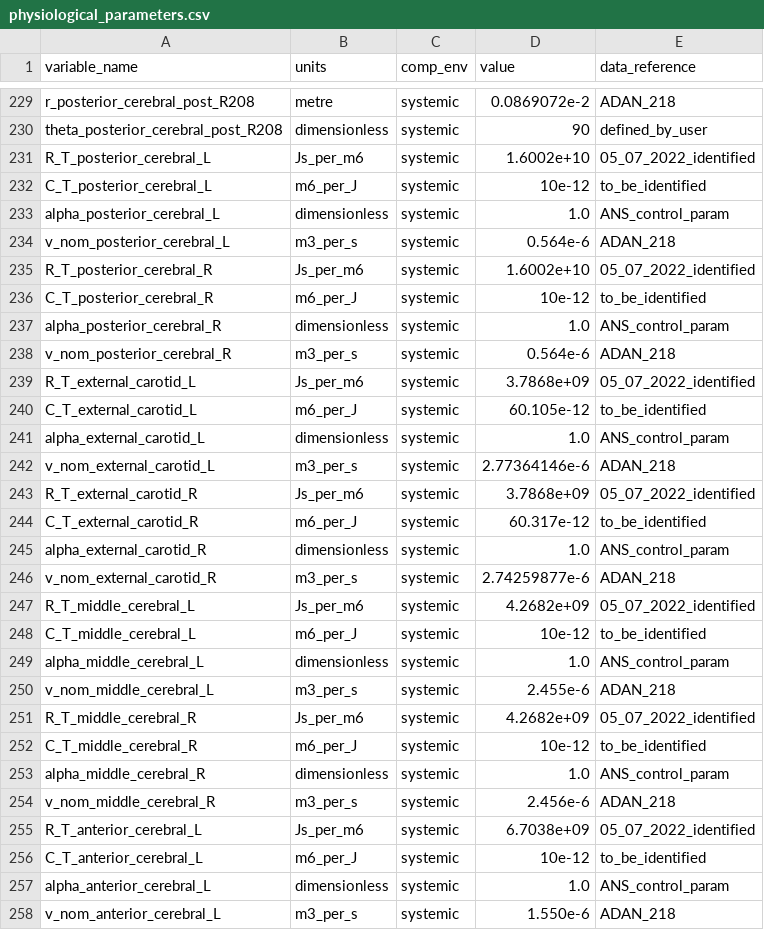
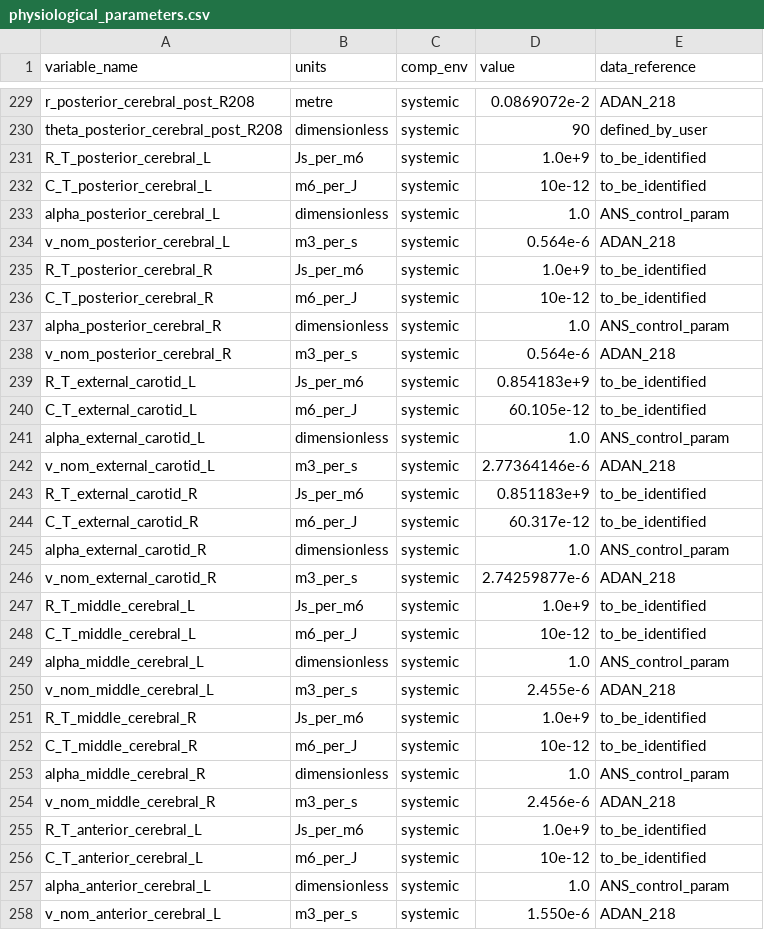
Before and after one commit to FinbarArgus/circulatory_autogen, a CSV file: generated_models/physiological_parameters.csv, drawn as a sheet; only a part is shown, gaps mark what is left out; the diff covers the shown part only.

```diff
--- a/generated_models/physiological_parameters.csv
+++ b/generated_models/physiological_parameters.csv
@@ -230,3 +230,3 @@ r_posterior_cerebral_post_R208,metre,systemic,0.0869072e-2,ADAN_218
 theta_posterior_cerebral_post_R208,dimensionless,systemic,90,defined_by_user
-R_T_posterior_cerebral_L,Js_per_m6,systemic,1.6002e+10,05_07_2022_identified
+R_T_posterior_cerebral_L,Js_per_m6,systemic,1.0e+9,to_be_identified
 C_T_posterior_cerebral_L,m6_per_J,systemic,10e-12,to_be_identified
@@ -234,3 +234,3 @@ alpha_posterior_cerebral_L,dimensionless,systemic,1.0,ANS_control_param
 v_nom_posterior_cerebral_L,m3_per_s,systemic,0.564e-6,ADAN_218
-R_T_posterior_cerebral_R,Js_per_m6,systemic,1.6002e+10,05_07_2022_identified
+R_T_posterior_cerebral_R,Js_per_m6,systemic,1.0e+9,to_be_identified
 C_T_posterior_cerebral_R,m6_per_J,systemic,10e-12,to_be_identified
@@ -238,3 +238,3 @@ alpha_posterior_cerebral_R,dimensionless,systemic,1.0,ANS_control_param
 v_nom_posterior_cerebral_R,m3_per_s,systemic,0.564e-6,ADAN_218
-R_T_external_carotid_L,Js_per_m6,systemic,3.7868e+09,05_07_2022_identified
+R_T_external_carotid_L,Js_per_m6,systemic,0.854183e+9,to_be_identified
 C_T_external_carotid_L,m6_per_J,systemic,60.105e-12,to_be_identified
@@ -242,3 +242,3 @@ alpha_external_carotid_L,dimensionless,systemic,1.0,ANS_control_param
 v_nom_external_carotid_L,m3_per_s,systemic,2.77364146e-6,ADAN_218
-R_T_external_carotid_R,Js_per_m6,systemic,3.7868e+09,05_07_2022_identified
+R_T_external_carotid_R,Js_per_m6,systemic,0.851183e+9,to_be_identified
 C_T_external_carotid_R,m6_per_J,systemic,60.317e-12,to_be_identified
@@ -246,3 +246,3 @@ alpha_external_carotid_R,dimensionless,systemic,1.0,ANS_control_param
 v_nom_external_carotid_R,m3_per_s,systemic,2.74259877e-6,ADAN_218
-R_T_middle_cerebral_L,Js_per_m6,systemic,4.2682e+09,05_07_2022_identified
+R_T_middle_cerebral_L,Js_per_m6,systemic,1.0e+9,to_be_identified
 C_T_middle_cerebral_L,m6_per_J,systemic,10e-12,to_be_identified
@@ -250,3 +250,3 @@ alpha_middle_cerebral_L,dimensionless,systemic,1.0,ANS_control_param
 v_nom_middle_cerebral_L,m3_per_s,systemic,2.455e-6,ADAN_218
-R_T_middle_cerebral_R,Js_per_m6,systemic,4.2682e+09,05_07_2022_identified
+R_T_middle_cerebral_R,Js_per_m6,systemic,1.0e+9,to_be_identified
 C_T_middle_cerebral_R,m6_per_J,systemic,10e-12,to_be_identified
@@ -254,3 +254,3 @@ alpha_middle_cerebral_R,dimensionless,systemic,1.0,ANS_control_param
 v_nom_middle_cerebral_R,m3_per_s,systemic,2.456e-6,ADAN_218
-R_T_anterior_cerebral_L,Js_per_m6,systemic,6.7038e+09,05_07_2022_identified
+R_T_anterior_cerebral_L,Js_per_m6,systemic,1.0e+9,to_be_identified
 C_T_anterior_cerebral_L,m6_per_J,systemic,10e-12,to_be_identified
```
Also changed, not shown: 12 edited cells elsewhere in this file, 15 other files.
